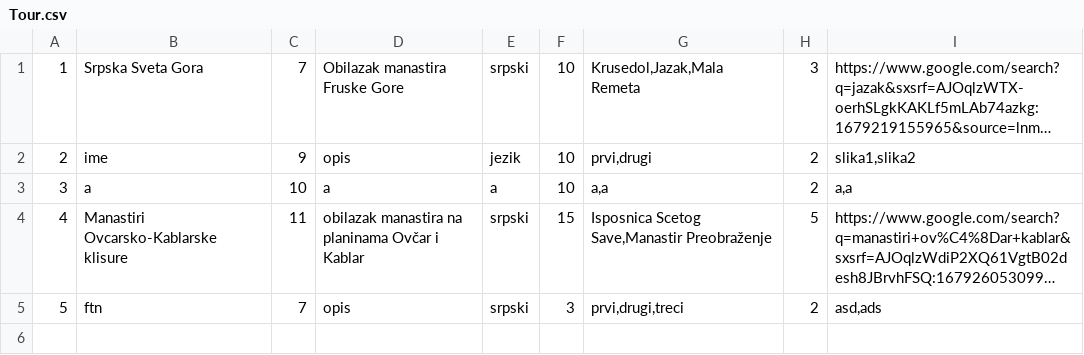
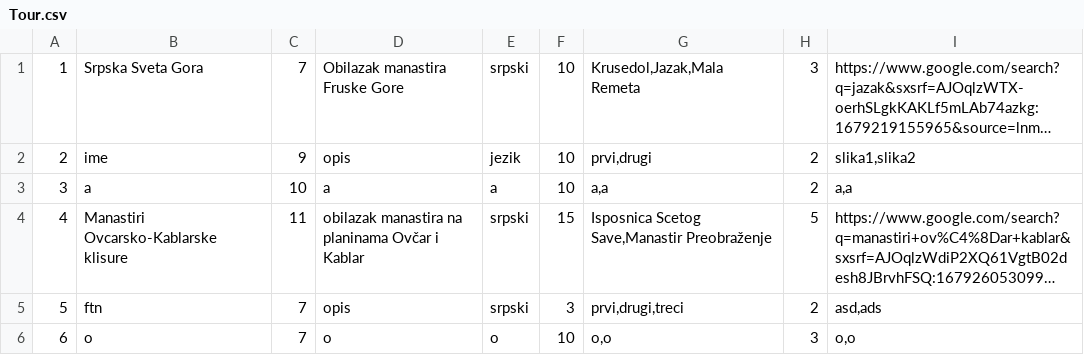
Before and after one commit to MilosMilutinovic01/SIMS-HCI-Project-Group-5-Team-B, a CSV file: SIMS-HCI-Project-Group-5-Team-B/Resources/Data/Tour.csv, drawn as a sheet; long unchanged cells end in …; the diff names each change by its address in the sheet, - before the commit and + after, or states it on an @@ line.

```diff
--- a/SIMS-HCI-Project-Group-5-Team-B/Resources/Data/Tour.csv
+++ b/SIMS-HCI-Project-Group-5-Team-B/Resources/Data/Tour.csv
+row 6: 6 | o | 7 | o | o | 10 | o,o | 3 | o,o
```
Also changed, not shown: SIMS-HCI-Project-Group-5-Team-B/Resources/Data/Appointment.csv, 6 other files.
